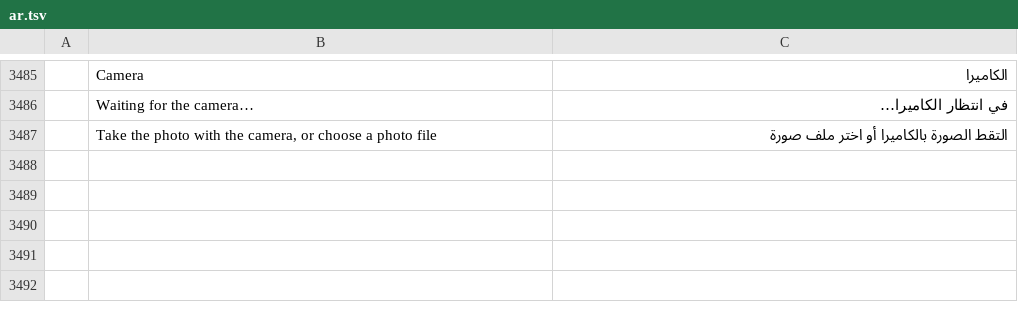
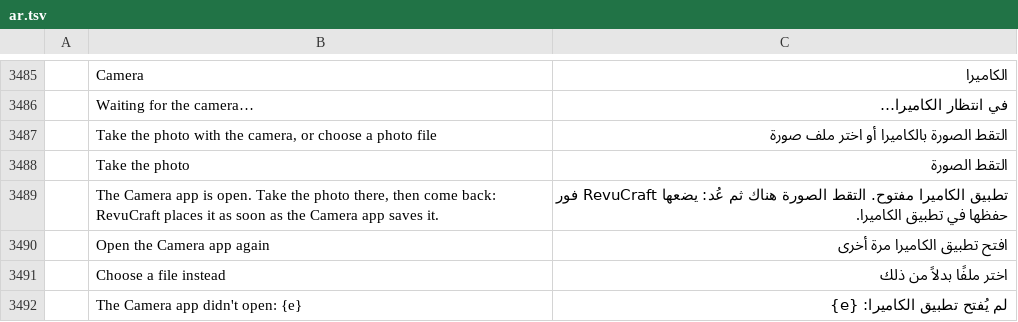
Before and after one commit to Azurehawke/pdfcraft, a TSV file: crates/ui-egui/src/i18n/ar.tsv, drawn as a sheet; only a part is shown, gaps mark what is left out; the diff names each change by its address in the sheet, - before the commit and + after, or states it on an @@ line.

```diff
--- a/crates/ui-egui/src/i18n/ar.tsv
+++ b/crates/ui-egui/src/i18n/ar.tsv
+row 3488:  | Take the photo | التقط الصورة
+row 3489:  | The Camera app is open. Take the photo there, then come back: RevuCraft places it as soon as the Camera app saves it. | تطبيق الكاميرا مفتوح. التقط الصورة هناك ثم عُد: يضعها RevuCraft فور حفظها في تطبيق الكاميرا.
+row 3490:  | Open the Camera app again | افتح تطبيق الكاميرا مرة أخرى
+row 3491:  | Choose a file instead | اختر ملفًا بدلاً من ذلك
+row 3492:  | The Camera app didn't open: {e} | لم يُفتح تطبيق الكاميرا: {e}
```
Also changed, not shown: crates/ui-egui/src/i18n/bg.tsv, crates/ui-egui/src/i18n/hu.tsv, 15 other files.
